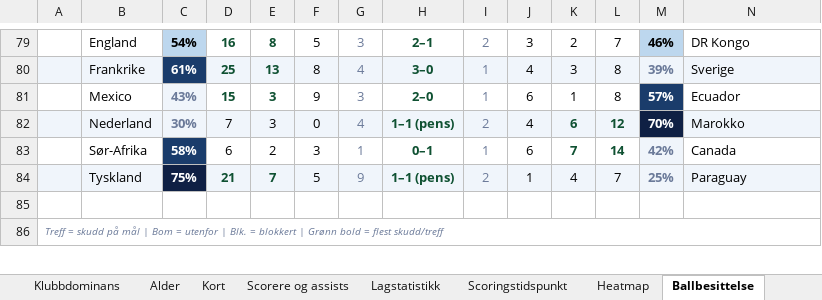
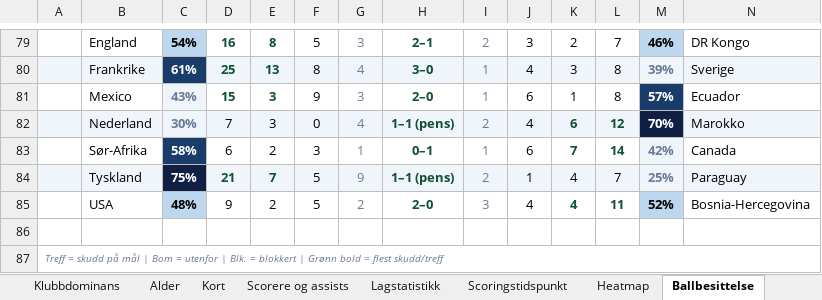
Before and after one commit to cathrinei/vm2026-statistikk, an Excel workbook: VM2026_avansert_gruppetabeller_og_sluttspill.xlsx, sheet Ballbesittelse, drawn as a sheet; only a part is shown, gaps mark what is left out; values as stored, in another font and other column widths than the file's, no borders; the diff names each change by its address in the sheet, - before the commit and + after, or states it on an @@ line.

```diff
--- a/VM2026_avansert_gruppetabeller_og_sluttspill.xlsx (sheet Ballbesittelse)
+++ b/VM2026_avansert_gruppetabeller_og_sluttspill.xlsx (sheet Ballbesittelse)
+row 85:  | USA | 48% | 9 | 2 | 5 | 2 | 2–0 | 3 | 4 | 4 | 11 | 52% | Bosnia-Hercegovina
```
Also changed, not shown: charts or pictures, 1 other file.
